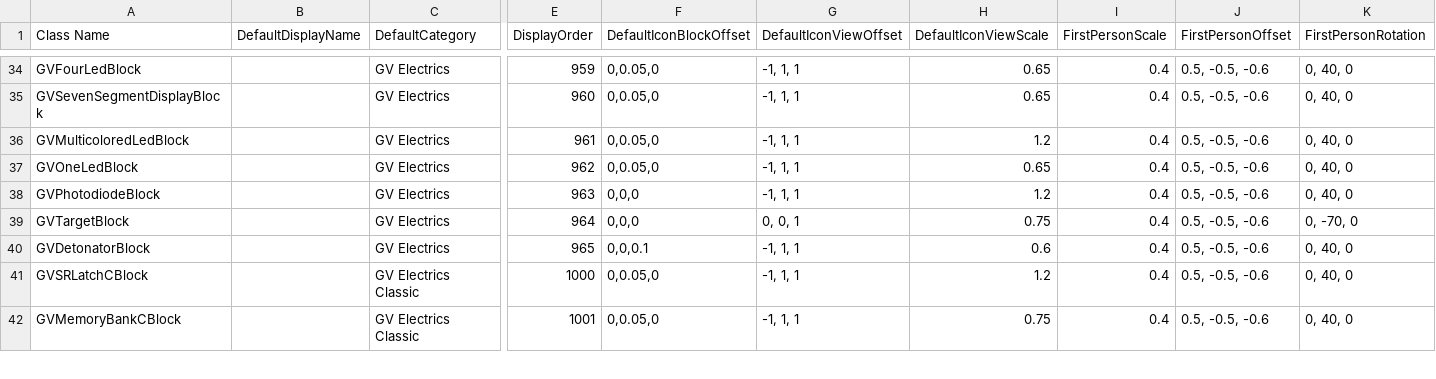
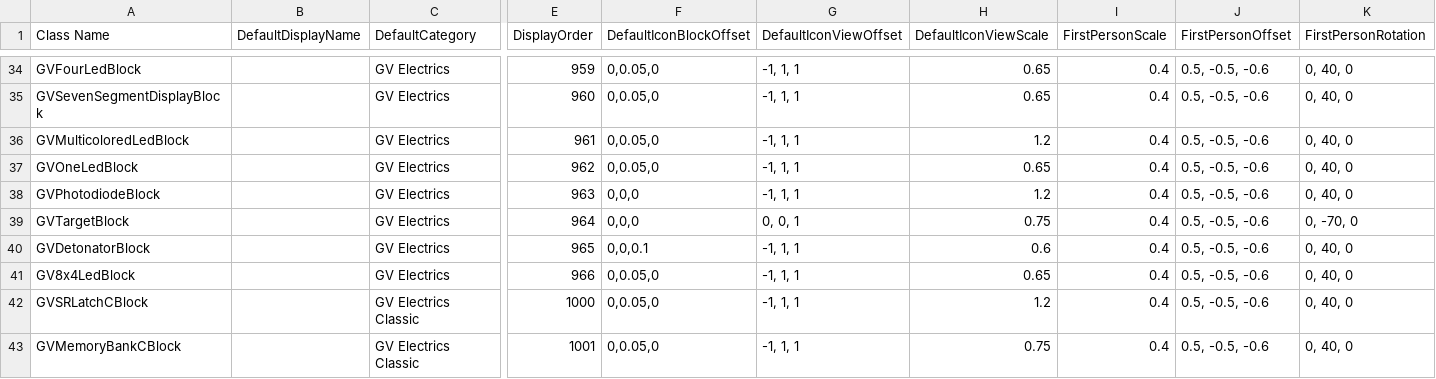
Before and after one commit to XiaofengdiZhu/Gigavolt, a CSV file: Gigavolt/Assets/Gigavolt.csv, drawn as a sheet; only a part is shown, gaps mark what is left out; rows hold the shown columns only; the diff names each change by its address in the sheet, - before the commit and + after, or states it on an @@ line.

```diff
--- a/Gigavolt/Assets/Gigavolt.csv
+++ b/Gigavolt/Assets/Gigavolt.csv
+row 41: GV8x4LedBlock |  | GV Electrics | 966 | 0,0.05,0 | -1, 1, 1 | 0.65 | 0.4 | 0.5, -0.5, -0.6 | 0, 40, 0
```
Also changed, not shown: BlockIndexAndDisplayOrder.csv, 9 other files.
